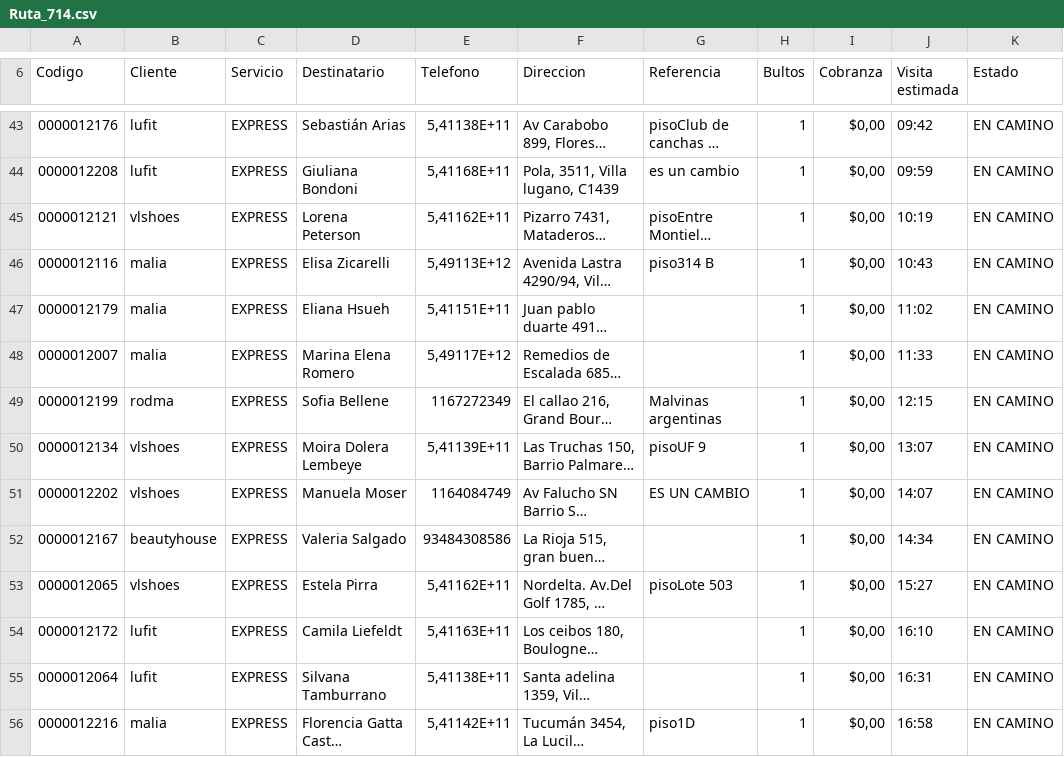
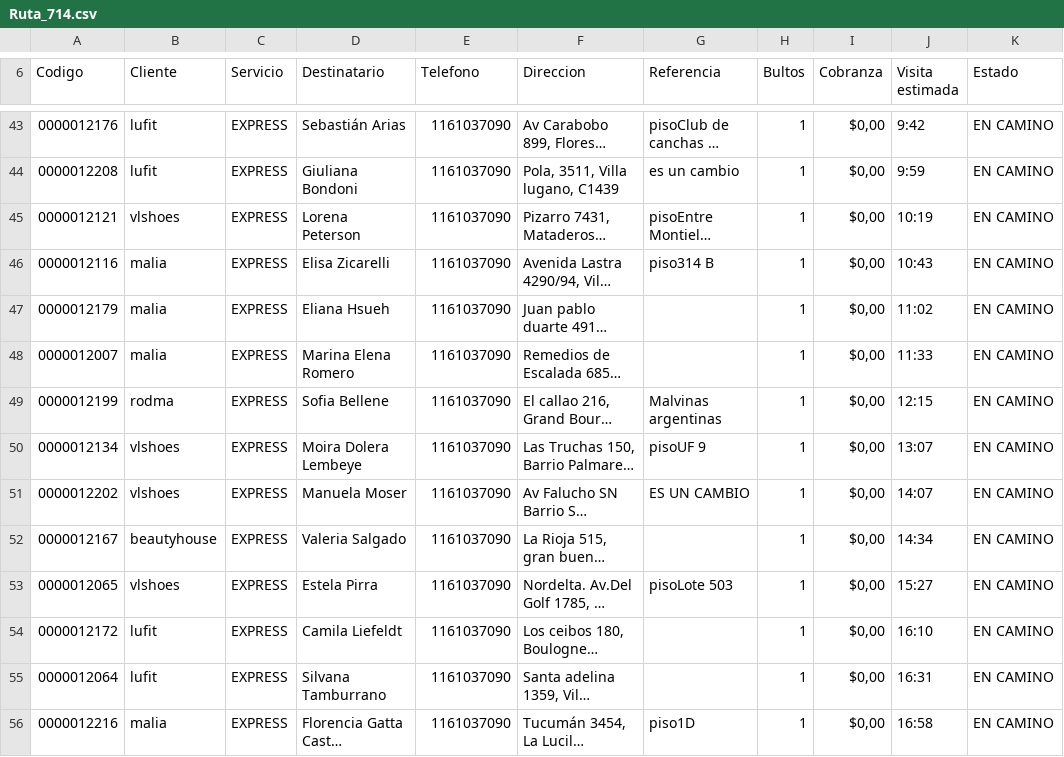
Before and after one commit to agusnarvaez/siempre-app-wp, a CSV file: Ruta_714.csv, drawn as a sheet; only a part is shown, gaps mark what is left out; long unchanged cells end in …; the diff covers the shown part only; the diff names each change by its address in the sheet, - before the commit and + after, or states it on an @@ line.

```diff
--- a/Ruta_714.csv
+++ b/Ruta_714.csv
-E43 (Telefono): 5,41138E+11
+E43 (Telefono): 1161037090
-J43 (Visita estimada): 09:42
+J43 (Visita estimada): 9:42
-E44 (Telefono): 5,41168E+11
+E44 (Telefono): 1161037090
-J44 (Visita estimada): 09:59
+J44 (Visita estimada): 9:59
-E45 (Telefono): 5,41162E+11
+E45 (Telefono): 1161037090
-E46 (Telefono): 5,49113E+12
+E46 (Telefono): 1161037090
-E47 (Telefono): 5,41151E+11
+E47 (Telefono): 1161037090
-E48 (Telefono): 5,49117E+12
+E48 (Telefono): 1161037090
-E49 (Telefono): 1167272349
+E49 (Telefono): 1161037090
-E50 (Telefono): 5,41139E+11
+E50 (Telefono): 1161037090
-E51 (Telefono): 1164084749
+E51 (Telefono): 1161037090
-E52 (Telefono): 93484308586
+E52 (Telefono): 1161037090
-E53 (Telefono): 5,41162E+11
+E53 (Telefono): 1161037090
-E54 (Telefono): 5,41163E+11
+E54 (Telefono): 1161037090
-E55 (Telefono): 5,41138E+11
+E55 (Telefono): 1161037090
-E56 (Telefono): 5,41142E+11
+E56 (Telefono): 1161037090
```
Also changed, not shown: 83 edited cells elsewhere in this file, 5 other files.
